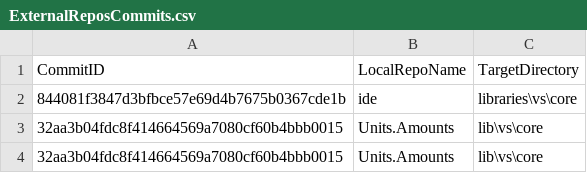
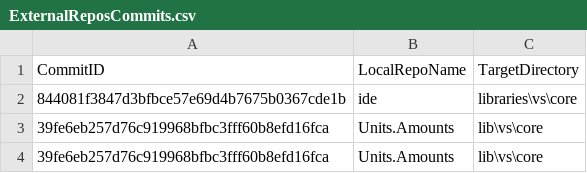
Before and after one commit to ATECoder/units-amounts, a CSV file: ExternalReposCommits.csv, drawn as a sheet.

```diff
--- a/ExternalReposCommits.csv
+++ b/ExternalReposCommits.csv
@@ -2,3 +2,3 @@ CommitID,LocalRepoName,TargetDirectory
 844081f3847d3bfbce57e69d4b7675b0367cde1b,ide,libraries\vs\core
-32aa3b04fdc8f414664569a7080cf60b4bbb0015,Units.Amounts,lib\vs\core
-32aa3b04fdc8f414664569a7080cf60b4bbb0015,Units.Amounts,lib\vs\core
+39fe6eb257d76c919968bfbc3fff60b8efd16fca,Units.Amounts,lib\vs\core
+39fe6eb257d76c919968bfbc3fff60b8efd16fca,Units.Amounts,lib\vs\core
```
Also changed, not shown: 1 other file.
